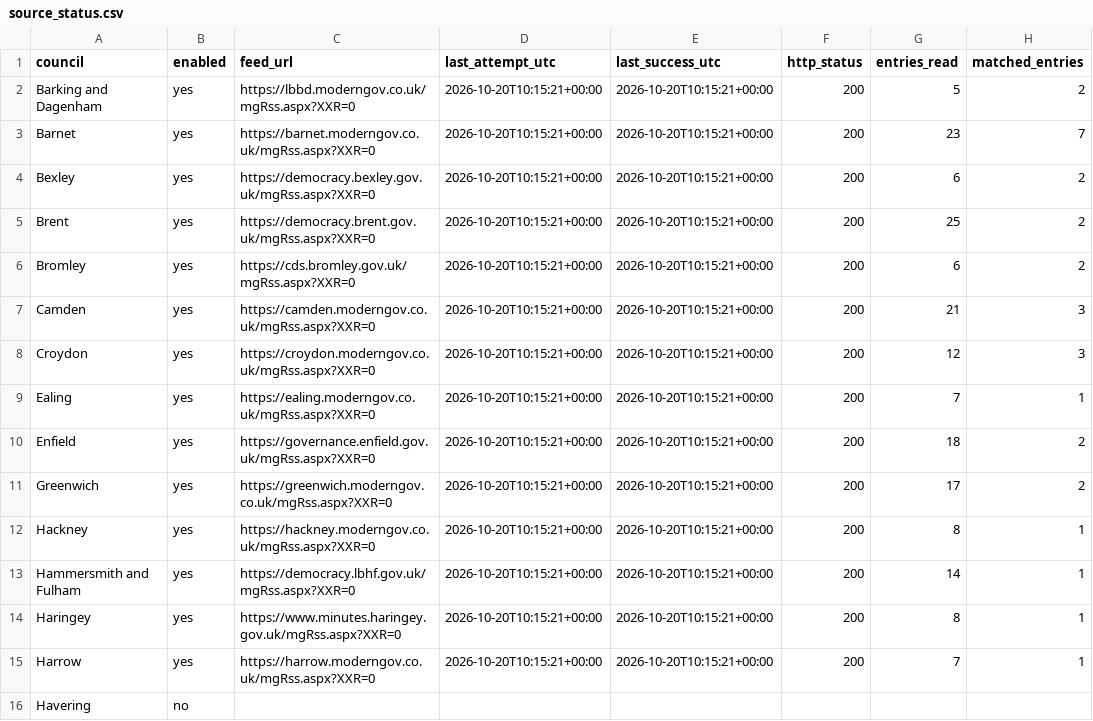
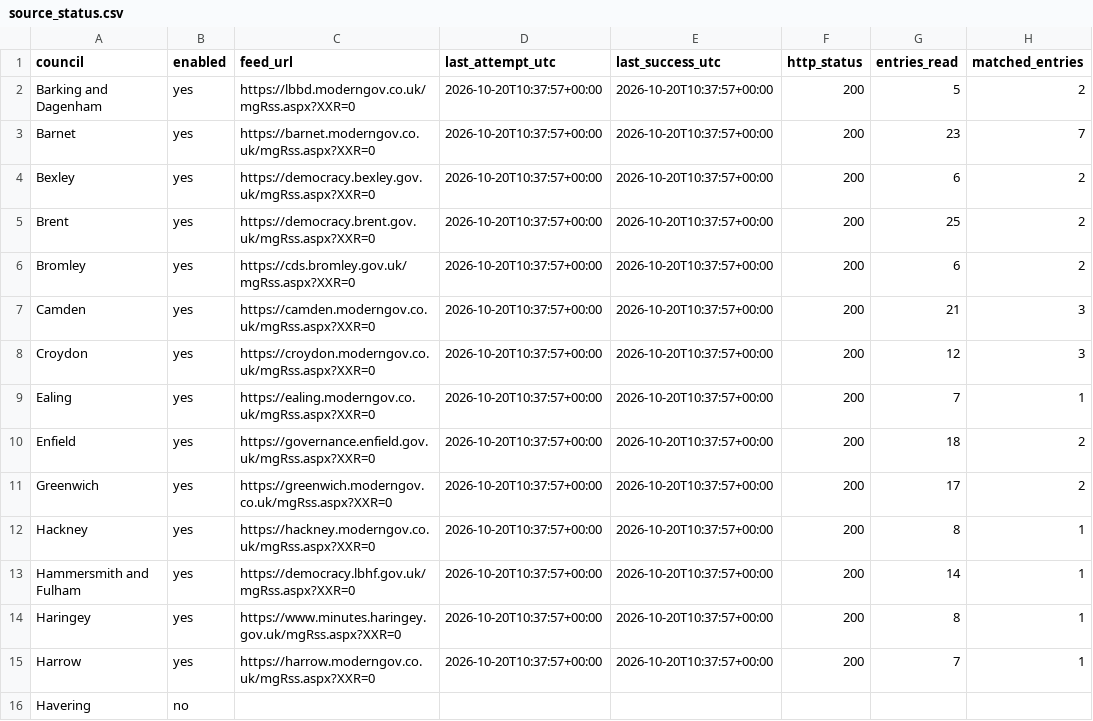
Before and after one commit to ciron-LCA/LCA-council-meetings-data, a CSV file: source_status.csv, drawn as a sheet; only a part is shown; the diff covers the shown part only; the diff names each change by its address in the sheet, - before the commit and + after, or states it on an @@ line.

```diff
--- a/source_status.csv
+++ b/source_status.csv
-D2:D15 (last_attempt_utc): 2026-10-20T10:15:21+00:00
+D2:D15 (last_attempt_utc): 2026-10-20T10:37:57+00:00
-E2:E15 (last_success_utc): 2026-10-20T10:15:21+00:00
+E2:E15 (last_success_utc): 2026-10-20T10:37:57+00:00
```
Also changed, not shown: 34 edited cells elsewhere in this file, meetings.csv.
